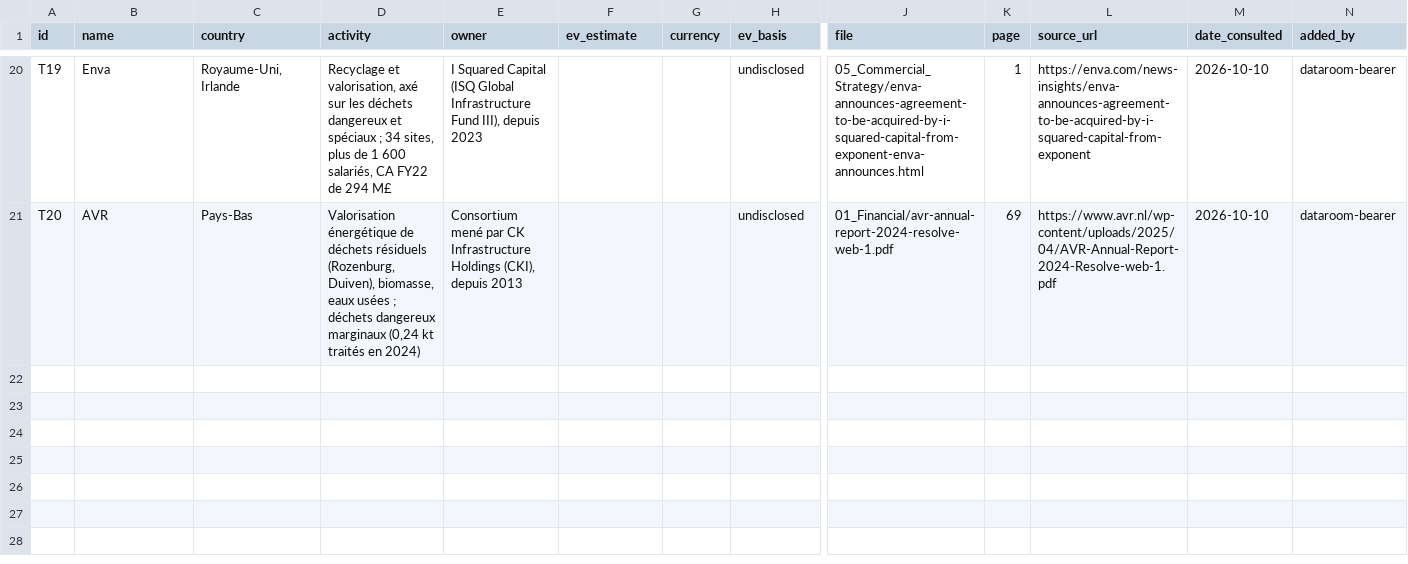
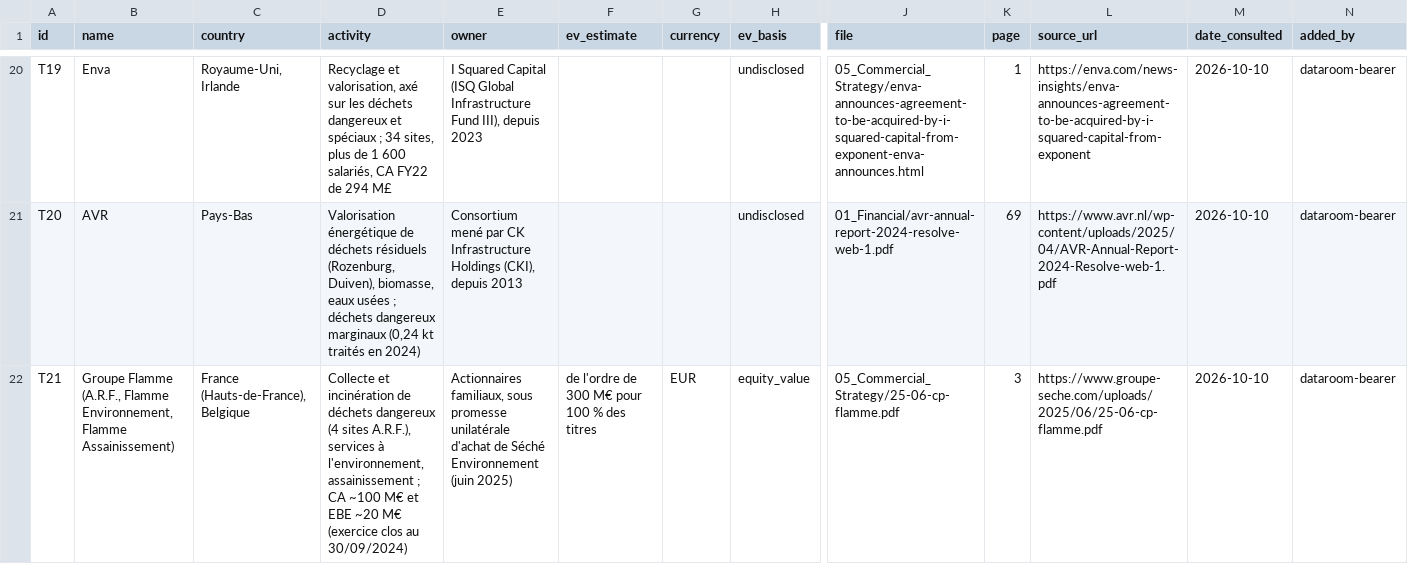
Before and after one commit to PurpleGuys/VPS-dataroom-lecture-seule-, a CSV file: 00_Admin/targets.csv, drawn as a sheet; only a part is shown, gaps mark what is left out; rows hold the shown columns only; the diff names each change by its address in the sheet, - before the commit and + after, or states it on an @@ line.

Commit message:
Dépôt via MCP : targets.csv

```diff
--- a/00_Admin/targets.csv
+++ b/00_Admin/targets.csv
+row 22: T21 | Groupe Flamme (A.R.F., Flamme Environnement, Flamme Assainissement) | France (Hauts-de-France), Belgique | Collecte et incinération de déchets dangereux (4 sites A.R.F.), services à l'environnement, assainissement ; CA ~100 M€ et EBE ~20 M€ (exercice clos au 30/09/2024) | Actionnaires familiaux, sous promesse unilatérale d'achat de Séché Environnement (juin 2025) | de l'ordre de 300 M€ pour 100 % des titres | EUR | equity_value | 05_Commercial_Strategy/25-06-cp-flamme.pdf | 3 | https://www.groupe-seche.com/uploads/2025/06/25-06-cp-flamme.pdf | 2026-10-10 | dataroom-bearer
```
